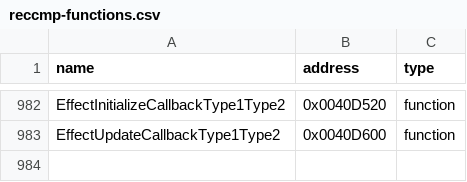
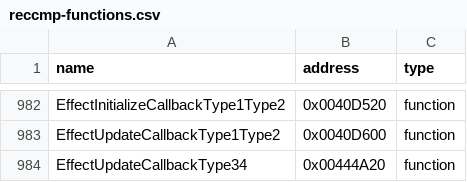
Before and after one commit to N0zoM1z0/th09, a CSV file: config/reccmp-functions.csv, drawn as a sheet; only a part is shown, gaps mark what is left out.

```diff
--- a/config/reccmp-functions.csv
+++ b/config/reccmp-functions.csv
@@ -983 +983,2 @@ EffectInitializeCallbackType1Type2,0x0040D520,function
 EffectUpdateCallbackType1Type2,0x0040D600,function
+EffectUpdateCallbackType34,0x00444A20,function
```
Also changed, not shown: config/function-origins.csv, config/matches.csv, 9 other files.
